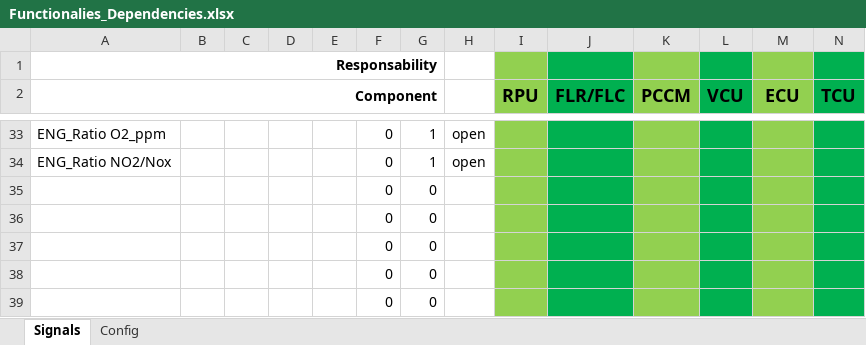
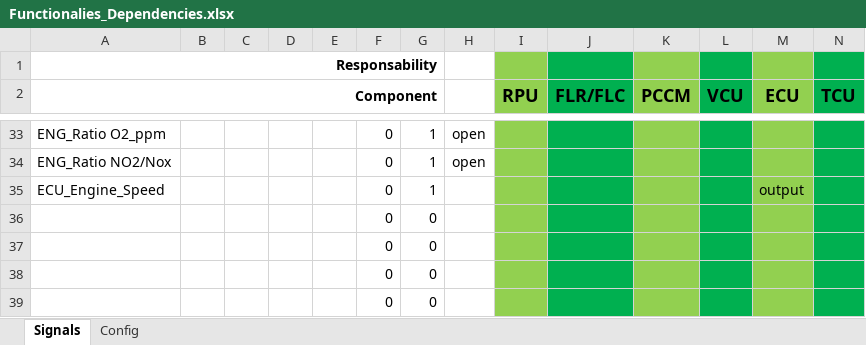
Before and after one commit to eozatay/optitruck_simulator, an Excel workbook: Functionalies_Dependencies.xlsx, sheet Signals, drawn as a sheet; only a part is shown, gaps mark what is left out; values as stored, in another font and other column widths than the file's, no borders; conditional formats not drawn; removed rows and columns are numbered as before the commit, all else as after; rows hold the shown columns only; the diff names each change by its address in the sheet, - before the commit and + after, or states it on an @@ line.

Commit message:
Add files via upload
updated by IAV

```diff
--- a/Functionalies_Dependencies.xlsx (sheet Signals)
+++ b/Functionalies_Dependencies.xlsx (sheet Signals)
-row 35:  |  |  |  |  | 0 | 0
+row 35: ECU_Engine_Speed |  |  |  |  | 0 | 1 |  |  |  |  |  | output
```
